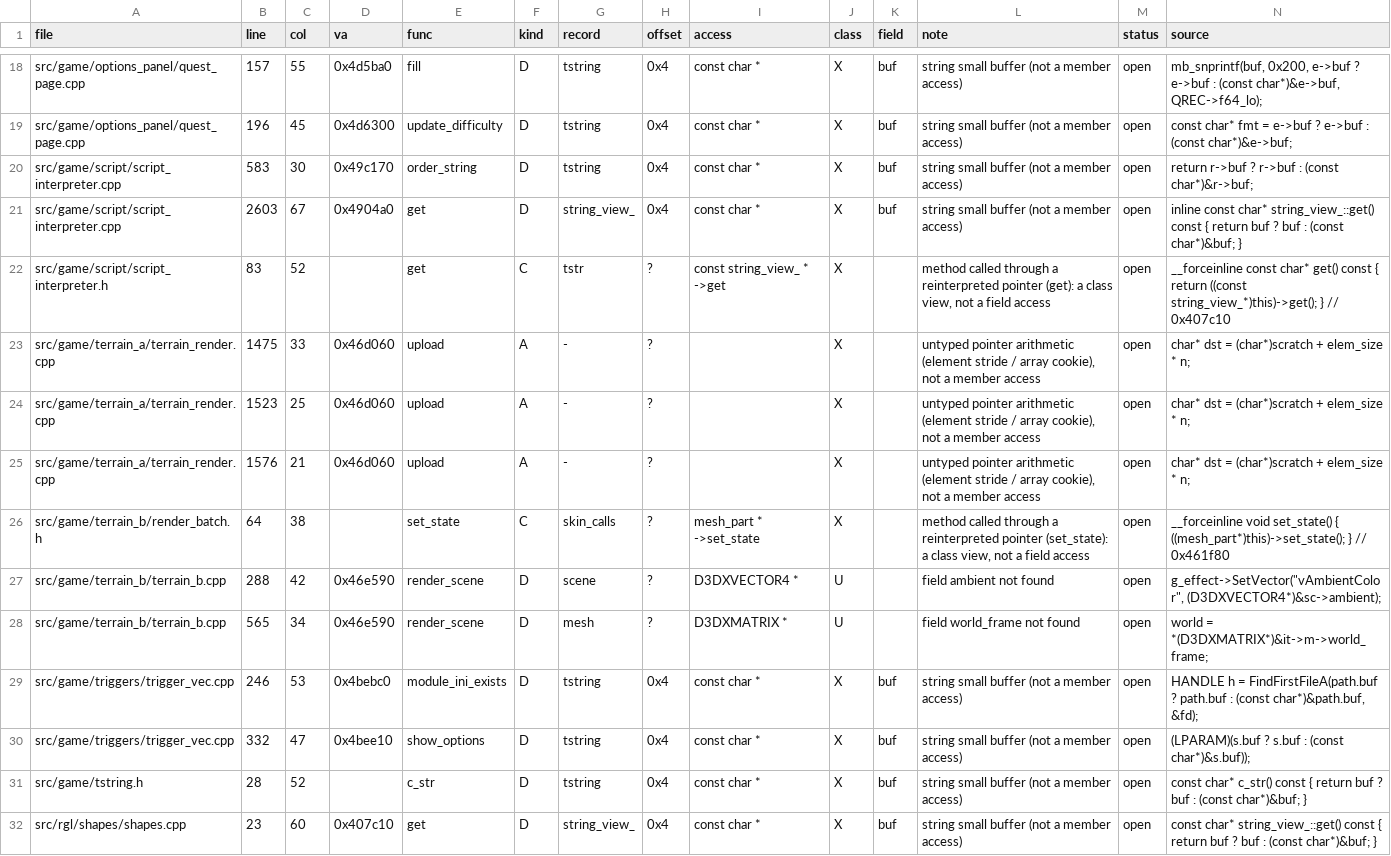
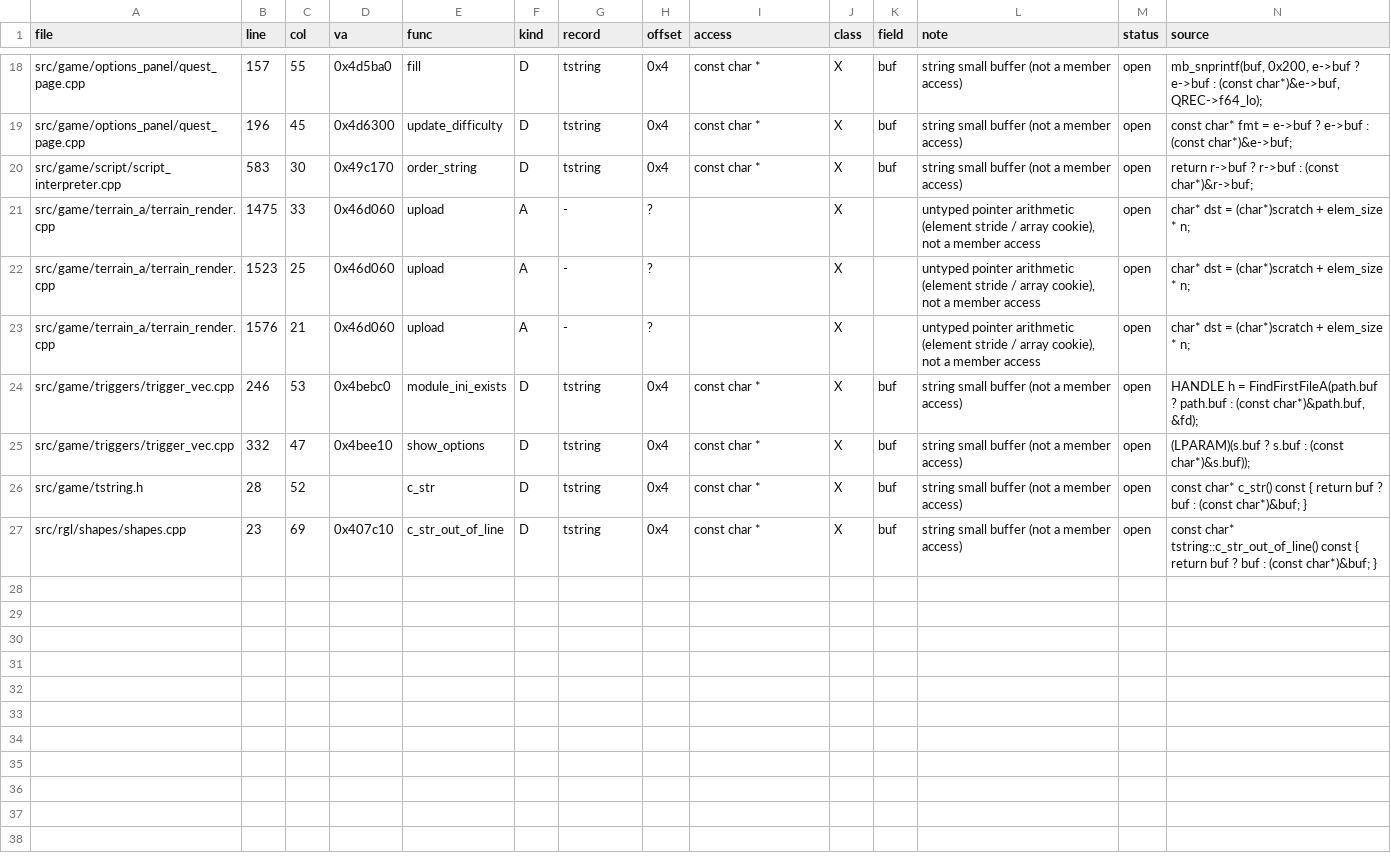
Before and after one commit to NoahBPeterson/mountandblade-decomp, a TSV file: docs/tickets/022-offset-sites.tsv, drawn as a sheet; only a part is shown, gaps mark what is left out.

```diff
--- a/docs/tickets/022-offset-sites.tsv
+++ b/docs/tickets/022-offset-sites.tsv
@@ -20,4 +20,2 @@ src/game/options_panel/quest_page.cpp	196	45	0x4d6300	update_difficulty	D	tstrin
 src/game/script/script_interpreter.cpp	583	30	0x49c170	order_string	D	tstring	0x4	const char *	X	buf	string small buffer (not a member access)	open	return r->buf ? r->buf : (const char*)&r->buf;
-src/game/script/script_interpreter.cpp	2603	67	0x4904a0	get	D	string_view_	0x4	const char *	X	buf	string small buffer (not a member access)	open	inline const char* string_view_::get() const { return buf ? buf : (const char*)&buf; }
-src/game/script/script_interpreter.h	83	52		get	C	tstr	?	const string_view_ * ->get	X		method called through a reinterpreted pointer (get): a class view, not a field access	open	__forceinline const char* get() const { return ((const string_view_*)this)->get(); }   // 0x407c10
 src/game/terrain_a/terrain_render.cpp	1475	33	0x46d060	upload	A	-	?		X		untyped pointer arithmetic (element stride / array cookie), not a member access	open	char* dst = (char*)scratch + elem_size * n;
@@ -25,5 +23,2 @@ src/game/terrain_a/terrain_render.cpp	1523	25	0x46d060	upload	A	-	?		X		untyped
 src/game/terrain_a/terrain_render.cpp	1576	21	0x46d060	upload	A	-	?		X		untyped pointer arithmetic (element stride / array cookie), not a member access	open	char* dst = (char*)scratch + elem_size * n;
-src/game/terrain_b/render_batch.h	64	38		set_state	C	skin_calls	?	mesh_part * ->set_state	X		method called through a reinterpreted pointer (set_state): a class view, not a field access	open	__forceinline void set_state() { ((mesh_part*)this)->set_state(); }     // 0x461f80
-src/game/terrain_b/terrain_b.cpp	288	42	0x46e590	render_scene	D	scene	?	D3DXVECTOR4 *	U		field ambient not found	open	g_effect->SetVector("vAmbientColor", (D3DXVECTOR4*)&sc->ambient);
-src/game/terrain_b/terrain_b.cpp	565	34	0x46e590	render_scene	D	mesh	?	D3DXMATRIX *	U		field world_frame not found	open	world = *(D3DXMATRIX*)&it->m->world_frame;
 src/game/triggers/trigger_vec.cpp	246	53	0x4bebc0	module_ini_exists	D	tstring	0x4	const char *	X	buf	string small buffer (not a member access)	open	HANDLE h = FindFirstFileA(path.buf ? path.buf : (const char*)&path.buf, &fd);
@@ -31,2 +26,2 @@ src/game/triggers/trigger_vec.cpp	332	47	0x4bee10	show_options	D	tstring	0x4	con
 src/game/tstring.h	28	52		c_str	D	tstring	0x4	const char *	X	buf	string small buffer (not a member access)	open	const char* c_str() const { return buf ? buf : (const char*)&buf; }
-src/rgl/shapes/shapes.cpp	23	60	0x407c10	get	D	string_view_	0x4	const char *	X	buf	string small buffer (not a member access)	open	const char* string_view_::get() const { return buf ? buf : (const char*)&buf; }
+src/rgl/shapes/shapes.cpp	23	69	0x407c10	c_str_out_of_line	D	tstring	0x4	const char *	X	buf	string small buffer (not a member access)	open	const char* tstring::c_str_out_of_line() const { return buf ? buf : (const char*)&buf; }
```
Also changed, not shown: docs/port64_worklist.tsv, port/link/macos-arm64/owners.tsv, 14 other files.
